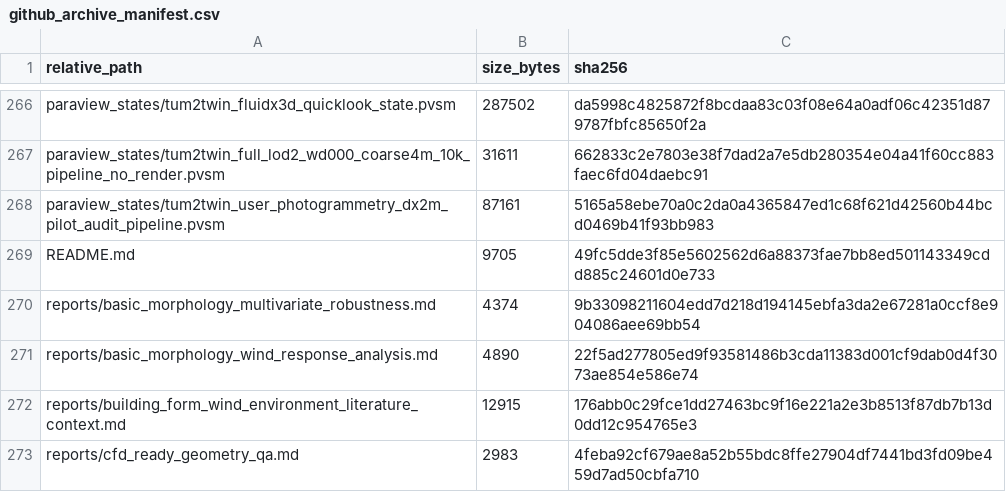
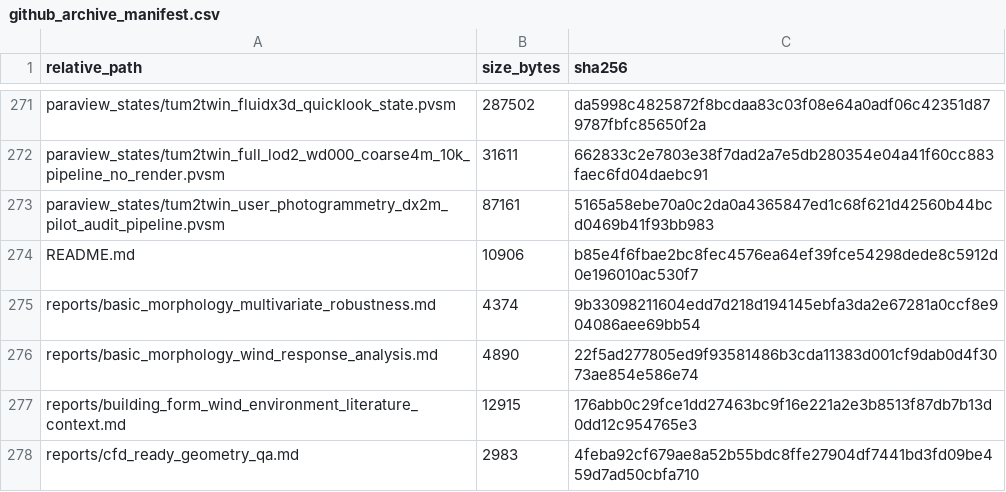
Before and after one commit to ShiyuMiao/citylbm, a CSV file: releases/v0.2.0/package/validation_experiments/Experiment3_TUM2TWIN_DigitalTwin_DesignApplication/manifests/github_archive_manifest.csv, drawn as a sheet; only a part is shown, gaps mark what is left out; the diff covers the shown part only.

```diff
--- a/releases/v0.2.0/package/validation_experiments/Experiment3_TUM2TWIN_DigitalTwin_DesignApplication/manifests/github_archive_manifest.csv
+++ b/releases/v0.2.0/package/validation_experiments/Experiment3_TUM2TWIN_DigitalTwin_DesignApplication/manifests/github_archive_manifest.csv
@@ -268,3 +273,3 @@ paraview_states/tum2twin_full_lod2_wd000_coarse4m_10k_pipeline_no_render.pvsm,31
 paraview_states/tum2twin_user_photogrammetry_dx2m_pilot_audit_pipeline.pvsm,87161,5165a58ebe70a0c2da0a4365847ed1c68f621d42560b44bcd0469b41f93bb983
-README.md,9705,49fc5dde3f85e5602562d6a88373fae7bb8ed501143349cdd885c24601d0e733
+README.md,10906,b85e4f6fbae2bc8fec4576ea64ef39fce54298dede8c5912d0e196010ac530f7
 reports/basic_morphology_multivariate_robustness.md,4374,9b33098211604edd7d218d194145ebfa3da2e67281a0ccf8e904086aee69bb54
```
Also changed, not shown: 7 added rows and 8 edited cells elsewhere in this file, releases/v0.2.0/package/validation_experiments/Experiment3_TUM2TWIN_DigitalTwin_DesignApplication/manifests/evidence_inventory.csv, 11 other files.
